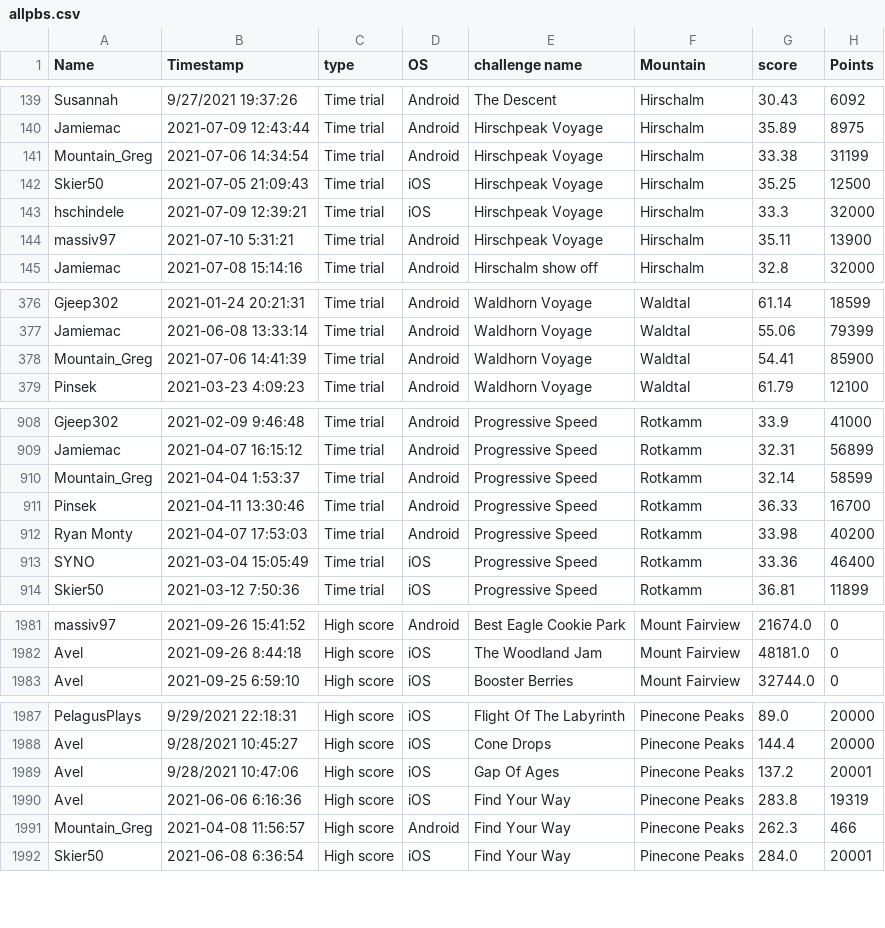
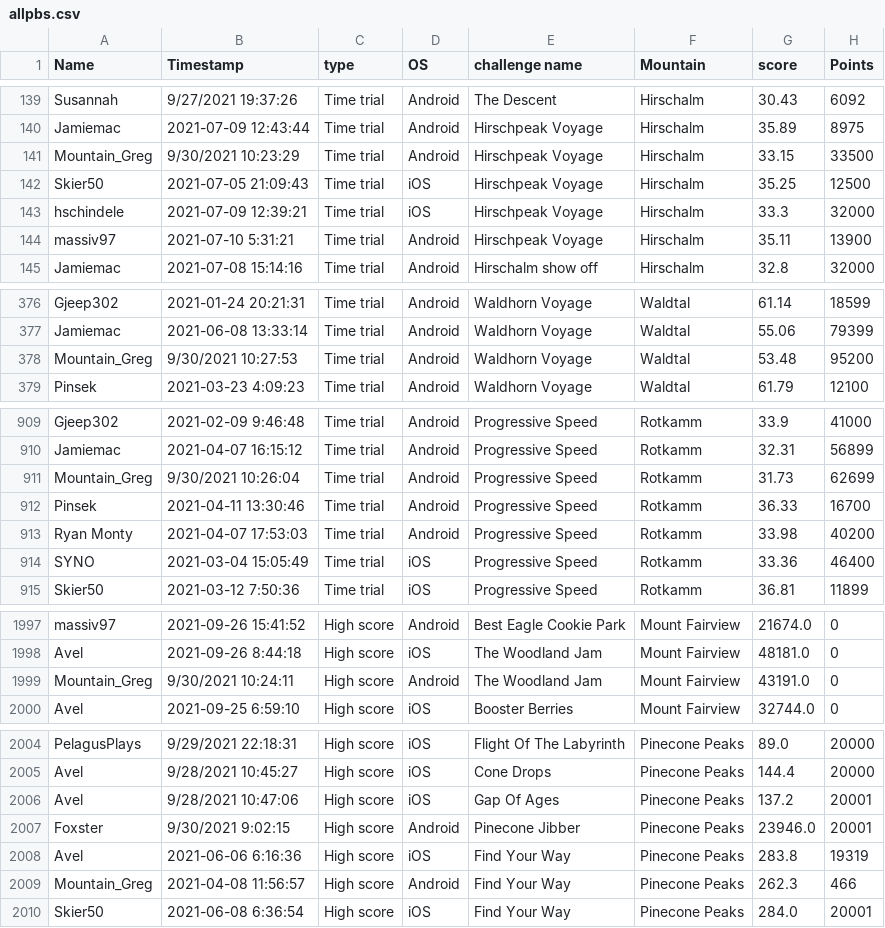
Before and after one commit to hschindele/gmaapp, a CSV file: data/allpbs.csv, drawn as a sheet; only a part is shown, gaps mark what is left out; the diff covers the shown part only.

```diff
--- a/data/allpbs.csv
+++ b/data/allpbs.csv
@@ -140,3 +140,3 @@ Susannah,9/27/2021 19:37:26,Time trial,Android,The Descent,Hirschalm,30.43,6092
 Jamiemac,2021-07-09 12:43:44,Time trial,Android,Hirschpeak Voyage,Hirschalm,35.89,8975
-Mountain_Greg,2021-07-06 14:34:54,Time trial,Android,Hirschpeak Voyage,Hirschalm,33.38,31199
+Mountain_Greg,9/30/2021 10:23:29,Time trial,Android,Hirschpeak Voyage,Hirschalm,33.15,33500
 Skier50,2021-07-05 21:09:43,Time trial,iOS,Hirschpeak Voyage,Hirschalm,35.25,12500
@@ -377,3 +377,3 @@ Gjeep302,2021-01-24 20:21:31,Time trial,Android,Waldhorn Voyage,Waldtal,61.14,18
 Jamiemac,2021-06-08 13:33:14,Time trial,Android,Waldhorn Voyage,Waldtal,55.06,79399
-Mountain_Greg,2021-07-06 14:41:39,Time trial,Android,Waldhorn Voyage,Waldtal,54.41,85900
+Mountain_Greg,9/30/2021 10:27:53,Time trial,Android,Waldhorn Voyage,Waldtal,53.48,95200
 Pinsek,2021-03-23 4:09:23,Time trial,Android,Waldhorn Voyage,Waldtal,61.79,12100
@@ -909,3 +910,3 @@ Gjeep302,2021-02-09 9:46:48,Time trial,Android,Progressive Speed,Rotkamm,33.9,41
 Jamiemac,2021-04-07 16:15:12,Time trial,Android,Progressive Speed,Rotkamm,32.31,56899
-Mountain_Greg,2021-04-04 1:53:37,Time trial,Android,Progressive Speed,Rotkamm,32.14,58599
+Mountain_Greg,9/30/2021 10:26:04,Time trial,Android,Progressive Speed,Rotkamm,31.73,62699
 Pinsek,2021-04-11 13:30:46,Time trial,Android,Progressive Speed,Rotkamm,36.33,16700
@@ -1982,2 +1998,3 @@ massiv97,2021-09-26 15:41:52,High score,Android,Best Eagle Cookie Park,Mount Fai
 Avel,2021-09-26 8:44:18,High score,iOS,The Woodland Jam,Mount Fairview,48181.0,0
+Mountain_Greg,9/30/2021 10:24:11,High score,Android,The Woodland Jam,Mount Fairview,43191.0,0
 Avel,2021-09-25 6:59:10,High score,iOS,Booster Berries,Mount Fairview,32744.0,0
@@ -1989,2 +2006,3 @@ Avel,9/28/2021 10:45:27,High score,iOS,Cone Drops,Pinecone Peaks,144.4,20000
 Avel,9/28/2021 10:47:06,High score,iOS,Gap Of Ages,Pinecone Peaks,137.2,20001
+Foxster,9/30/2021 9:02:15,High score,Android,Pinecone Jibber,Pinecone Peaks,23946.0,20001
 Avel,2021-06-06 6:16:36,High score,iOS,Find Your Way,Pinecone Peaks,283.8,19319
```
Also changed, not shown: 16 added rows and 19 edited cells elsewhere in this file, data/elnakka.csv, data/gmaraw.csv, 36 other files.
